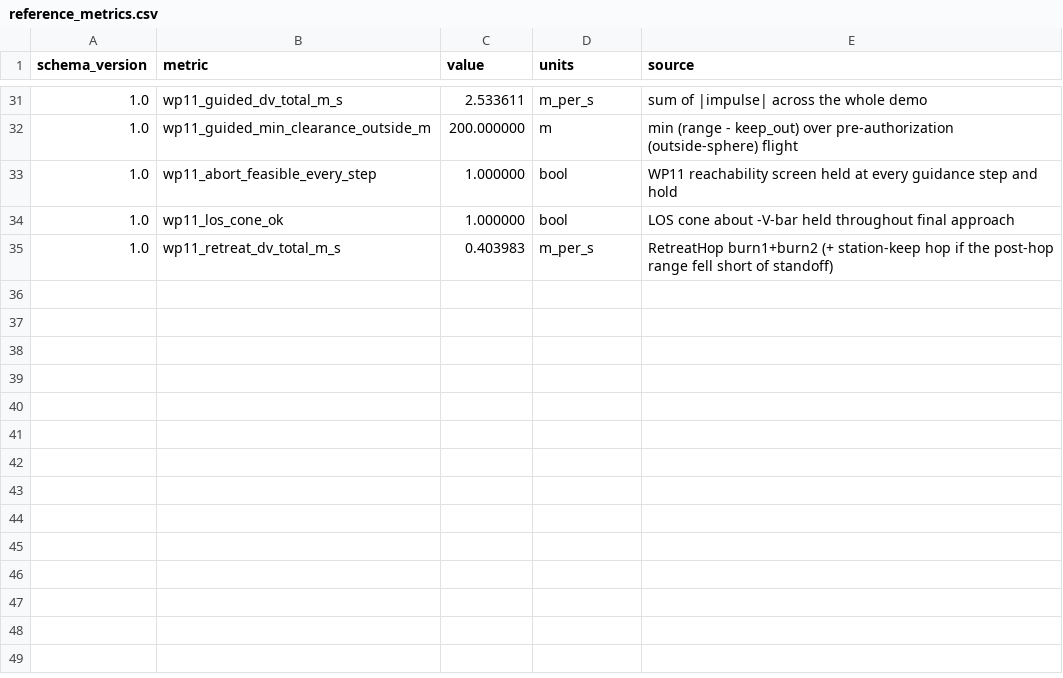
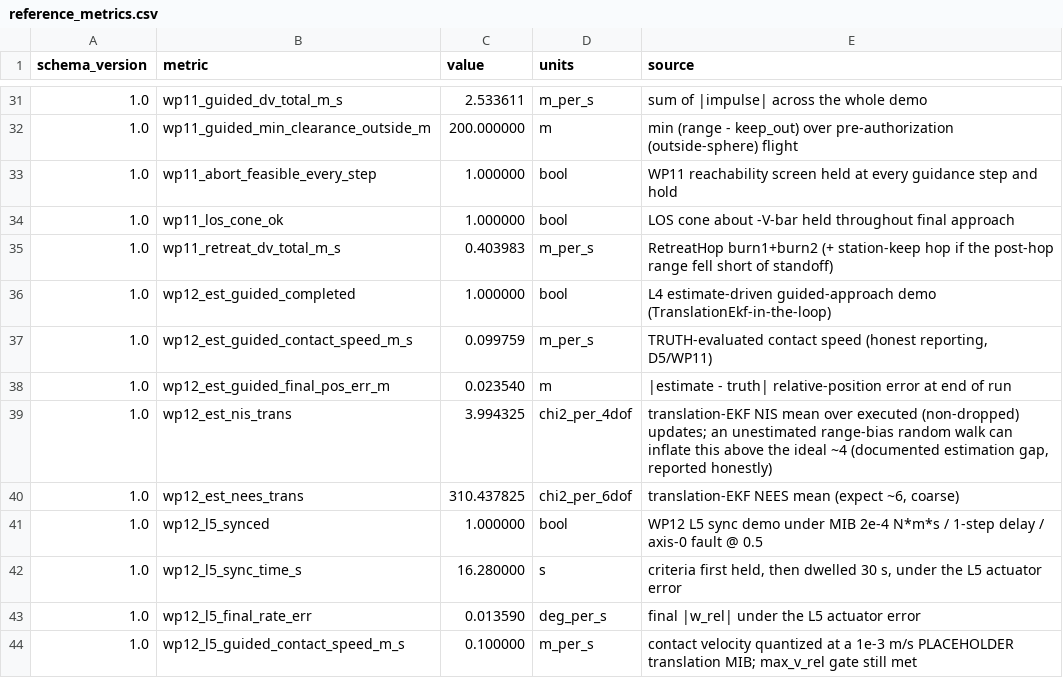
Before and after one commit to HeliCorgi/ADSC, a CSV file: generated/reference_metrics.csv, drawn as a sheet; only a part is shown, gaps mark what is left out.

```diff
--- a/generated/reference_metrics.csv
+++ b/generated/reference_metrics.csv
@@ -35 +35,10 @@ schema_version,metric,value,units,source
 1.0,wp11_retreat_dv_total_m_s,0.403983,m_per_s,"RetreatHop burn1+burn2 (+ station-keep hop if the post-hop range fell short of standoff)"
+1.0,wp12_est_guided_completed,1.000000,bool,"L4 estimate-driven guided-approach demo (TranslationEkf-in-the-loop)"
+1.0,wp12_est_guided_contact_speed_m_s,0.099759,m_per_s,"TRUTH-evaluated contact speed (honest reporting, D5/WP11)"
+1.0,wp12_est_guided_final_pos_err_m,0.023540,m,"|estimate - truth| relative-position error at end of run"
+1.0,wp12_est_nis_trans,3.994325,chi2_per_4dof,"translation-EKF NIS mean over executed (non-dropped) updates; an unestimated range-bias random walk can inflate this above the ideal ~4 (documented estimation gap, reported honestly)"
+1.0,wp12_est_nees_trans,310.437825,chi2_per_6dof,"translation-EKF NEES mean (expect ~6, coarse)"
+1.0,wp12_l5_synced,1.000000,bool,"WP12 L5 sync demo under MIB 2e-4 N*m*s / 1-step delay / axis-0 fault @ 0.5"
+1.0,wp12_l5_sync_time_s,16.280000,s,"criteria first held, then dwelled 30 s, under the L5 actuator error"
+1.0,wp12_l5_final_rate_err,0.013590,deg_per_s,"final |w_rel| under the L5 actuator error"
+1.0,wp12_l5_guided_contact_speed_m_s,0.100000,m_per_s,"contact velocity quantized at a 1e-3 m/s PLACEHOLDER translation MIB; max_v_rel gate still met"
```
Also changed, not shown: generated/wp5_campaign_summary.csv, 8 other files.
